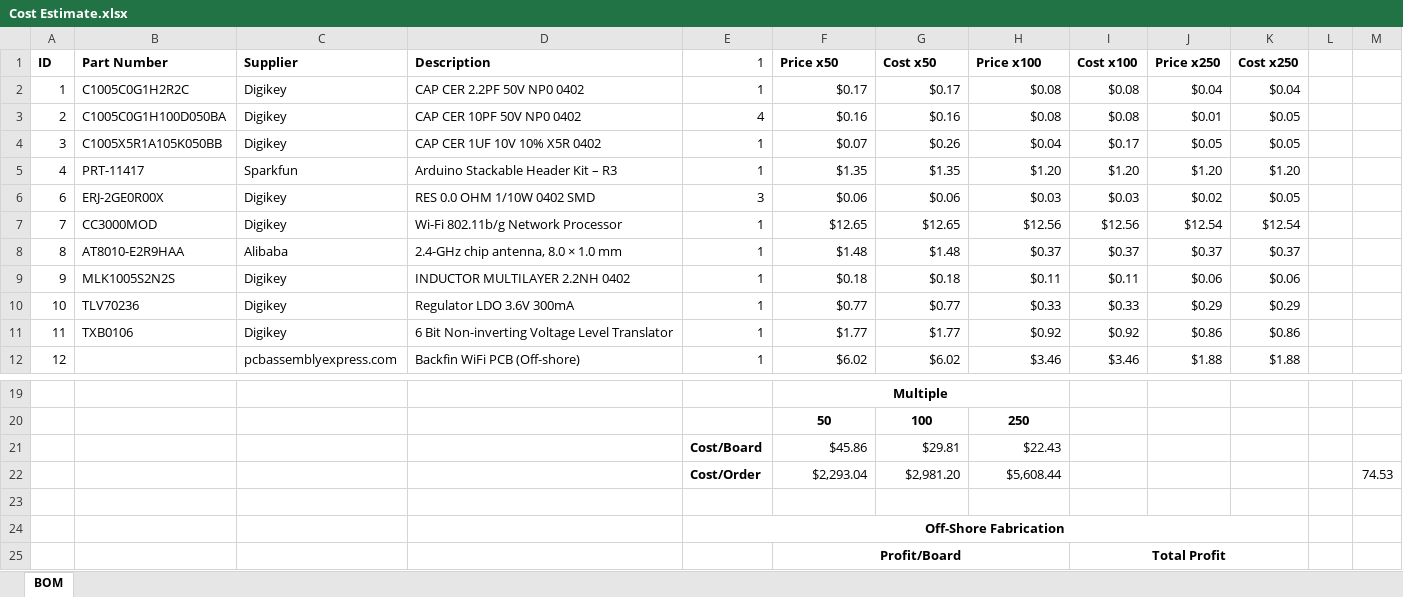
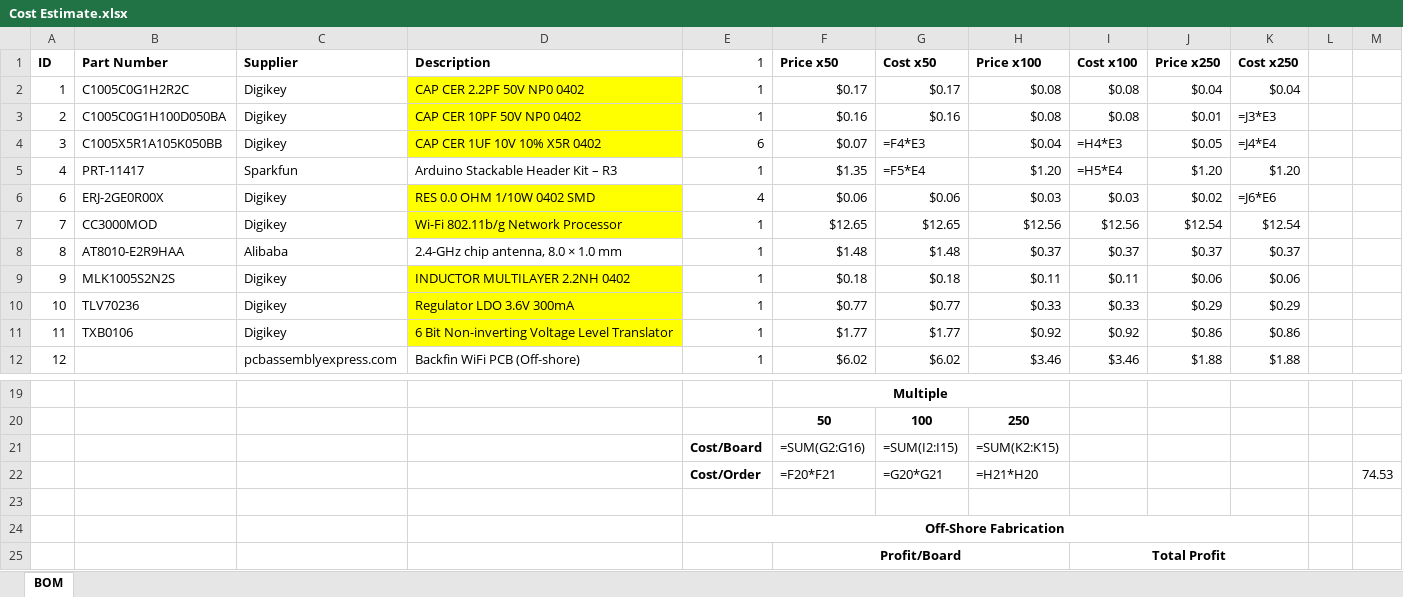
Before and after one commit to jayknow05/Backfin_WiFi, an Excel workbook: Cost Estimate.xlsx, sheet BOM, drawn as a sheet; only a part is shown, gaps mark what is left out; values as stored, in another font and other column widths than the file's, no borders; formulas without a stored value are shown as written; removed rows and columns are numbered as before the commit, all else as after; the diff names each change by its address in the sheet, - before the commit and + after, or states it on an @@ line.

```diff
--- a/Cost Estimate.xlsx (sheet BOM)
+++ b/Cost Estimate.xlsx (sheet BOM)
-D2:D4 fill: none
+D2:D4 fill: #FFFF00
-E3 (1): 4
+E3 (1): 1
-K3 (Cost x250): $0.05
+K3 (Cost x250): =J3*E3
-E4 (1): 1
+E4 (1): 6
-G4 (Cost x50): $0.26
+G4 (Cost x50): =F4*E3
-I4 (Cost x100): $0.17
+I4 (Cost x100): =H4*E3
-K4 (Cost x250): $0.05
+K4 (Cost x250): =J4*E4
-G5 (Cost x50): $1.35
+G5 (Cost x50): =F5*E4
-I5 (Cost x100): $1.20
+I5 (Cost x100): =H5*E4
-D6:D7 fill: none
+D6:D7 fill: #FFFF00
-E6 (1): 3
+E6 (1): 4
-K6 (Cost x250): $0.05
+K6 (Cost x250): =J6*E6
-D9:D11 fill: none
+D9:D11 fill: #FFFF00
-row 21:  |  |  |  | Cost/Board | $45.86 | $29.81 | $22.43
-row 22:  |  |  |  | Cost/Order | $2,293.04 | $2,981.20 | $5,608.44 |  |  |  |  | 74.53
+row 21:  |  |  |  | Cost/Board | =SUM(G2:G16) | =SUM(I2:I15) | =SUM(K2:K15)
+row 22:  |  |  |  | Cost/Order | =F20*F21 | =G20*G21 | =H21*H20 |  |  |  |  | 74.53
```
Also changed, not shown: 52 other files.
